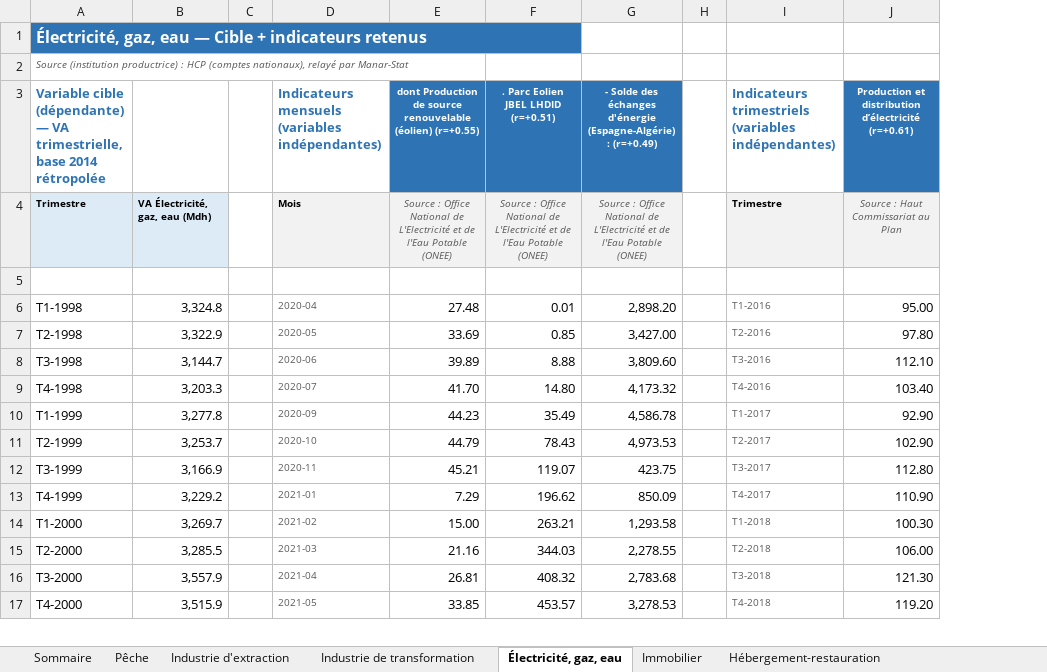
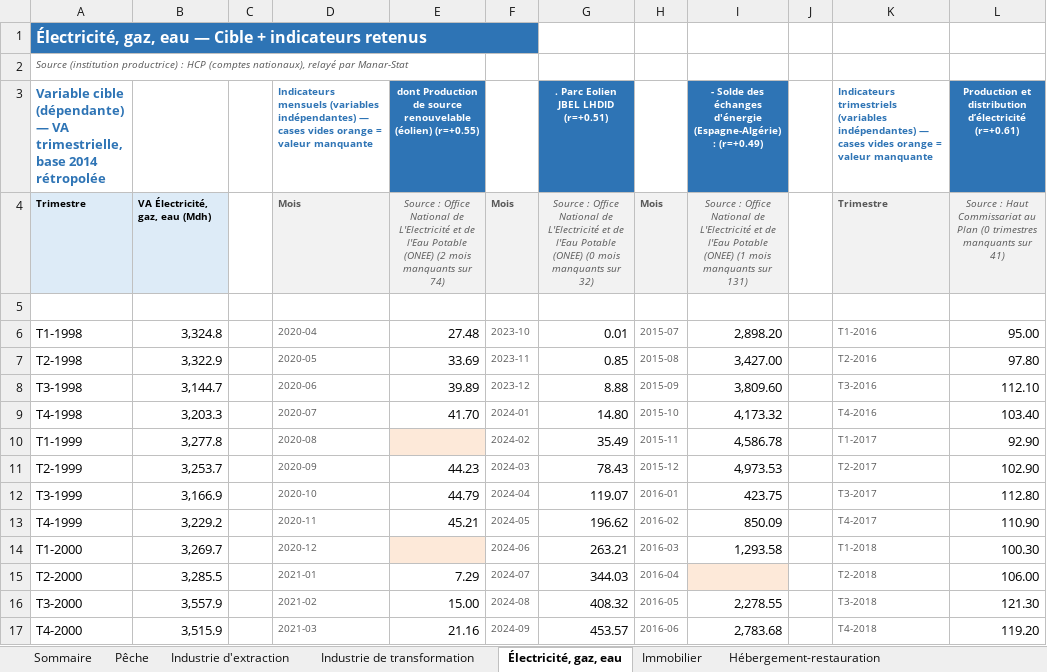
Before and after one commit to Matth-analyst/Morrocan_GDP_Nowcasting, an Excel workbook: R_gdpnow_maroc/data/Series_retenues_modelisation.xlsx, sheet Électricité, gaz, eau, drawn as a sheet; only a part is shown; values as stored, in another font and other column widths than the file's, no borders; removed rows and columns are numbered as before the commit, all else as after; the diff covers the shown part only; the diff names each change by its address in the sheet, - before the commit and + after, or states it on an @@ line.

```diff
--- a/R_gdpnow_maroc/data/Series_retenues_modelisation.xlsx (sheet Électricité, gaz, eau)
+++ b/R_gdpnow_maroc/data/Series_retenues_modelisation.xlsx (sheet Électricité, gaz, eau)
+column F, rows 4-17: Mois |  | 2023-10 | 2023-11 | 2023-12 | 2024-01 | 2024-02 | 2024-03 | 2024-04 | 2024-05 | 2024-06 | 2024-07 | 2024-08 | 2024-09
+column H, rows 4-17: Mois |  | 2015-07 | 2015-08 | 2015-09 | 2015-10 | 2015-11 | 2015-12 | 2016-01 | 2016-02 | 2016-03 | 2016-04 | 2016-05 | 2016-06
-A1:F1 merged
+A1:F1 merged
-D3: …(variables indépendantes)
+D3: …(variables indépendantes) — cases vides orange = valeur manquante
@@ D3 text size: smaller @@
-K3: …(variables indépendantes)
+K3: …(variables indépendantes) — cases vides orange = valeur manquante
@@ K3 text size: smaller @@
-D4 text colour: black
+D4 text colour: #595959
-E4: …Potable (ONEE)
+E4: …Potable (ONEE) (2 mois manquants sur 74)
-G4: …Potable (ONEE)
+G4: …Potable (ONEE) (0 mois manquants sur 32)
-I4: …Potable (ONEE)
+I4: …Potable (ONEE) (1 mois manquants sur 131)
-K4 text colour: black
+K4 text colour: #595959
-L4: …au Plan
+L4: …au Plan (0 trimestres manquants sur 41)
-D10: 2020-09
+D10: 2020-08
-E10: 44.23
+E10: (empty)
-E10 fill: none
+E10 fill: #FDE9D9
-D11: 2020-10
+D11: 2020-09
-E11: 44.79
+E11: 44.23
-D12: 2020-11
+D12: 2020-10
-E12: 45.21
+E12: 44.79
-D13: 2021-01
+D13: 2020-11
-E13: 7.29
+E13: 45.21
-D14: 2021-02
+D14: 2020-12
-E14: 15.00
+E14: (empty)
-E14 fill: none
+E14 fill: #FDE9D9
-D15: 2021-03
+D15: 2021-01
-E15: 21.16
+E15: 7.29
-I15: 2,278.55
+I15: (empty)
-I15 fill: none
+I15 fill: #FDE9D9
-D16: 2021-04
+D16: 2021-02
-E16: 26.81
+E16: 15.00
-I16: 2,783.68
+I16: 2,278.55
-D17: 2021-05
+D17: 2021-03
-E17: 33.85
+E17: 21.16
-I17: 3,278.53
+I17: 2,783.68
```
Also changed, not shown: 18 added rows, 17 removed rows and 264 edited cells elsewhere in this sheet, sheet Pêche, sheet Hébergement-restauration, sheet Immobilier, sheet Industrie de transformation, sheet Finances et assurances, sheet Industrie d'extraction, 1 more sheet, R_gdpnow_maroc/shiny_app/data/Series_retenues_modelisation.xlsx, Series_retenues_modelisation.xlsx, 17 other files.
